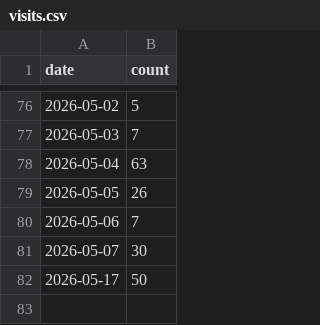
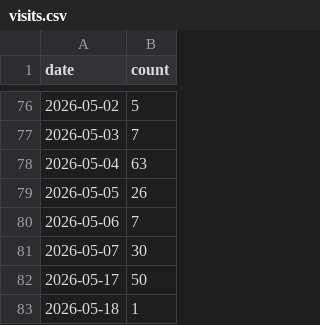
Before and after one commit to 3omarhs/crtv-rarities-products, a CSV file: data/visits.csv, drawn as a sheet; only a part is shown, gaps mark what is left out.

Commit message:
Tracking: Increment Visit Metric

```diff
--- a/data/visits.csv
+++ b/data/visits.csv
@@ -82 +82,2 @@ date,count
 2026-05-17,50
+2026-05-18,1
```
